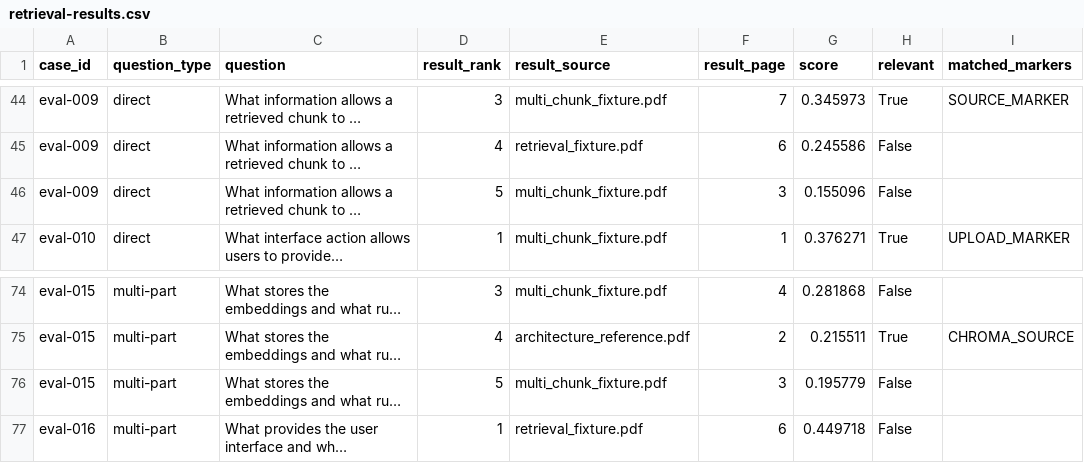
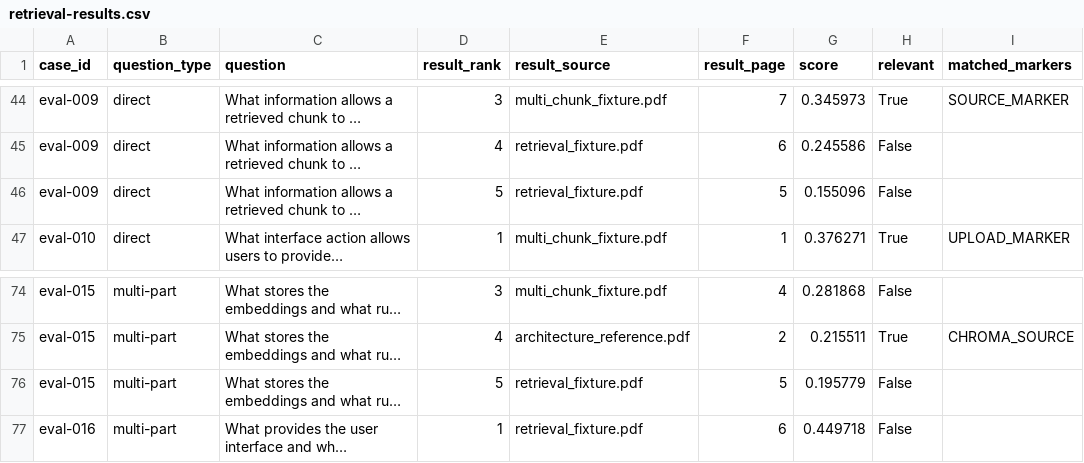
Before and after one commit to parmisu/docu-ai, a CSV file: evaluation/retrieval-results.csv, drawn as a sheet; only a part is shown, gaps mark what is left out; long unchanged cells end in …; the diff names each change by its address in the sheet, - before the commit and + after, or states it on an @@ line.

Commit message:
ci: add final testing and evaluation workflow

```diff
--- a/evaluation/retrieval-results.csv
+++ b/evaluation/retrieval-results.csv
-E46 (result_source): multi_chunk_fixture.pdf
+E46 (result_source): retrieval_fixture.pdf
-F46 (result_page): 3
+F46 (result_page): 5
-E76 (result_source): multi_chunk_fixture.pdf
+E76 (result_source): retrieval_fixture.pdf
-F76 (result_page): 3
+F76 (result_page): 5
```
Also changed, not shown: 10 other files.
